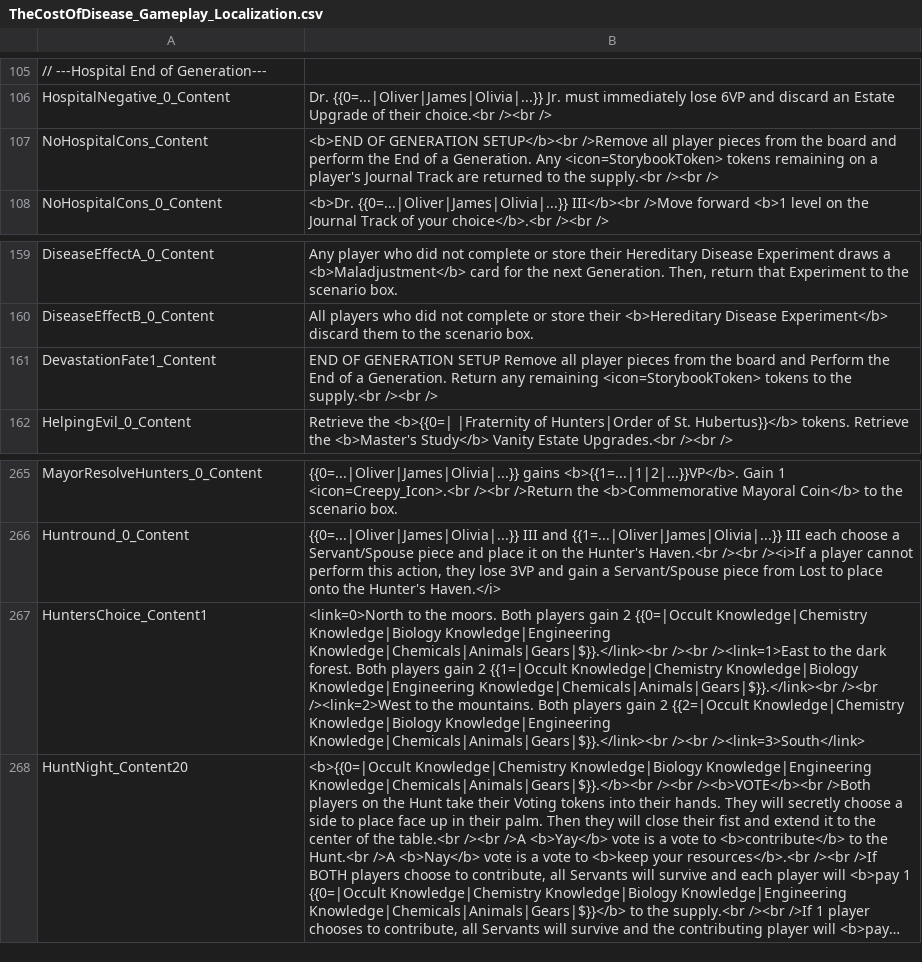
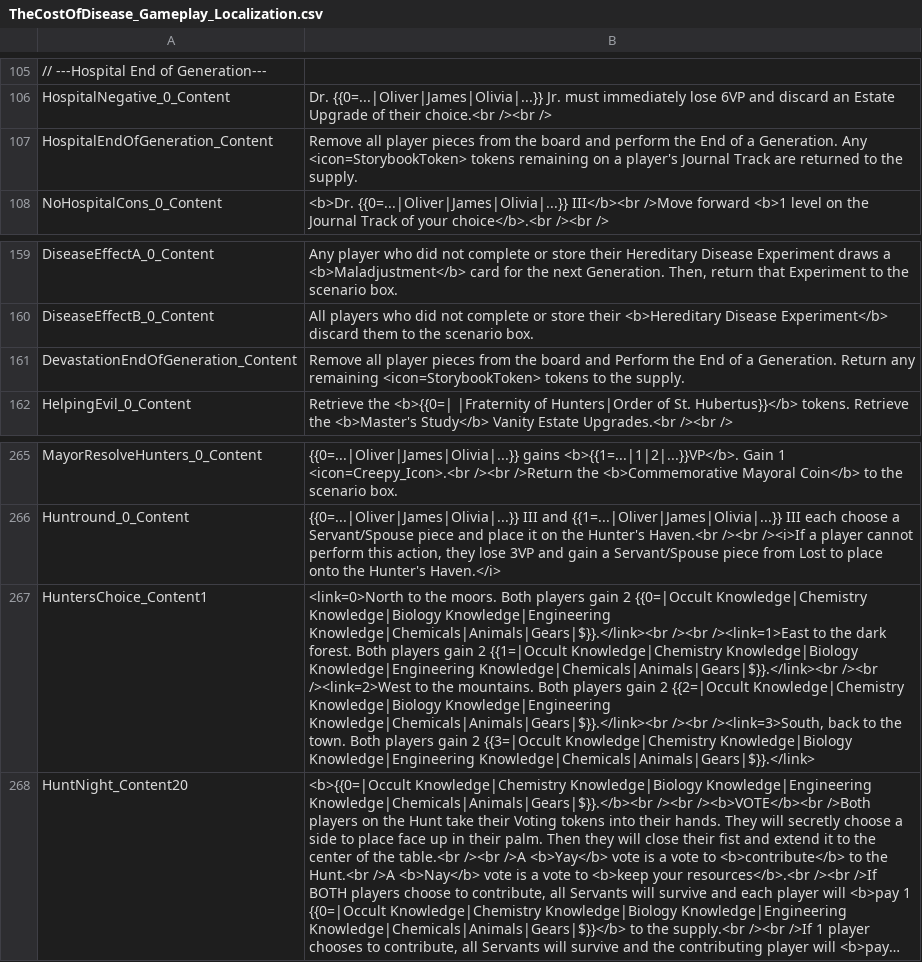
Before and after one commit to vdepagter/MyFathersWork-FanMadeCompanionApp, a CSV file: MyFathersWorkWebApp/MyFathersWorkWebApp/wwwroot/localization/TheCostOfDisease_Gameplay_Localization.csv, drawn as a sheet; only a part is shown, gaps mark what is left out; long unchanged cells end in …; removed rows and columns are numbered as before the commit, all else as after; the diff names each change by its address in the sheet, - before the commit and + after, or states it on an @@ line.

```diff
--- a/MyFathersWorkWebApp/MyFathersWorkWebApp/wwwroot/localization/TheCostOfDisease_Gameplay_Localization.csv
+++ b/MyFathersWorkWebApp/MyFathersWorkWebApp/wwwroot/localization/TheCostOfDisease_Gameplay_Localization.csv
-row 107: NoHospitalCons_Content | <b>END OF GENERATION SETUP</b><br />Remove all player pieces from the board and perform the End of a Generation. Any <icon=StorybookToken> tokens remaining on a player's Journal Track are returned to the supply.<br /><br />
+row 107: HospitalEndOfGeneration_Content | Remove all player pieces from the board and perform the End of a Generation. Any <icon=StorybookToken> tokens remaining on a player's Journal Track are returned to the supply.
-row 161: DevastationFate1_Content | END OF GENERATION SETUP Remove all player pieces from the board and Perform the End of a Generation. Return any remaining <icon=StorybookToken> tokens to the supply.<br /><br />
+row 161: DevastationEndOfGeneration_Content | Remove all player pieces from the board and Perform the End of a Generation. Return any remaining <icon=StorybookToken> tokens to the supply.
-B267: …Knowledge|Chemicals|Animals|Gears|$}}.</link><br /><br /><link=3>South</link>
+B267: …Knowledge|Chemicals|Animals|Gears|$}}.</link><br /><br /><link=3>South, back to the town. Both players gain 2 {{3=|Occult Knowledge|Chemistry Knowledge|Biology Knowledge|Engineering Knowledge|Chemicals|Animals|Gears|$}}.</link>
```
Also changed, not shown: 10 other files.
